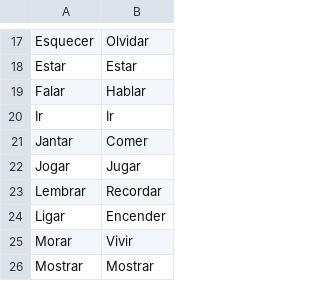
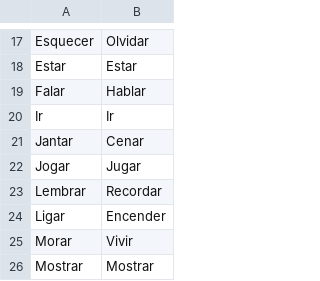
Before and after one commit to pabloariasmora/portugues, a CSV file: traducao.csv, drawn as a sheet; only a part is shown, gaps mark what is left out.

Commit message:
Fix Bug

```diff
--- a/traducao.csv
+++ b/traducao.csv
@@ -20,3 +20,3 @@ Falar,Hablar
 Ir,Ir
-Jantar,Comer
+Jantar,Cenar
 Jogar,Jugar
```
